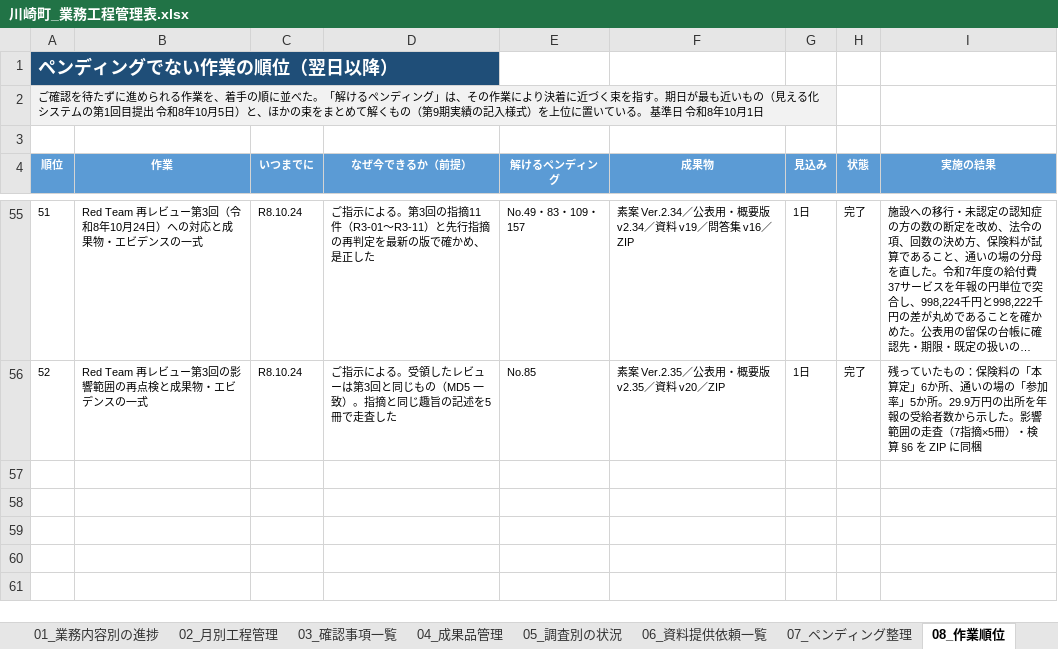
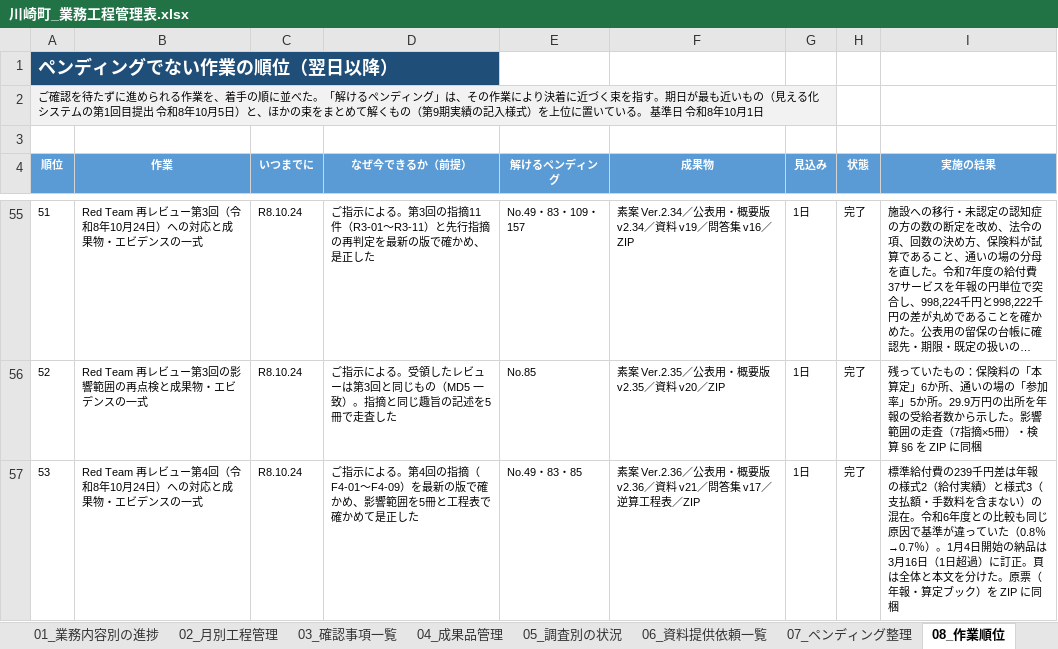
Before and after one commit to ryowakayama-gif/repository, an Excel workbook: kawasaki_project/川崎町_業務工程管理表.xlsx, sheet 08_作業順位, drawn as a sheet; only a part is shown, gaps mark what is left out; long unchanged cells end in …; values as stored, in another font and other column widths than the file's, no borders; the diff names each change by its address in the sheet, - before the commit and + after, or states it on an @@ line.

```diff
--- a/kawasaki_project/川崎町_業務工程管理表.xlsx (sheet 08_作業順位)
+++ b/kawasaki_project/川崎町_業務工程管理表.xlsx (sheet 08_作業順位)
+row 57: 53 | Red Team 再レビュー第4回（令和8年10月24日）への対応と成果物・エビデンスの一式 | R8.10.24 | ご指示による。第4回の指摘（F4-01〜F4-09）を最新の版で確かめ、影響範囲を5冊と工程表で確かめて是正した | No.49・83・85 | 素案 Ver.2.36／公表用・概要版 v2.36／資料 v21／問答集 v17／逆算工程表／ZIP | 1日 | 完了 | 標準給付費の239千円差は年報の様式2（給付実績）と様式3（支払額・手数料を含まない）の混在。令和6年度との比較も同じ原因で基準が違っていた（0.8％→0.7％）。1月4日開始の納品は3月16日（1日超過）に訂正。頁は全体と本文を分けた。原票（年報・算定ブック）を ZIP に同梱
```
Also changed, not shown: sheet 04_成果品管理, sheet 03_確認事項一覧, sheet 00_管理方法, kawasaki_project/05_試算・管理シート/川崎町_図表データ管理台帳_R8.9.30.xlsx, kawasaki_project/05_試算・管理シート/川崎町_策定委員会_逆算工程表_R8.10.20.xlsx, 30 other files.
